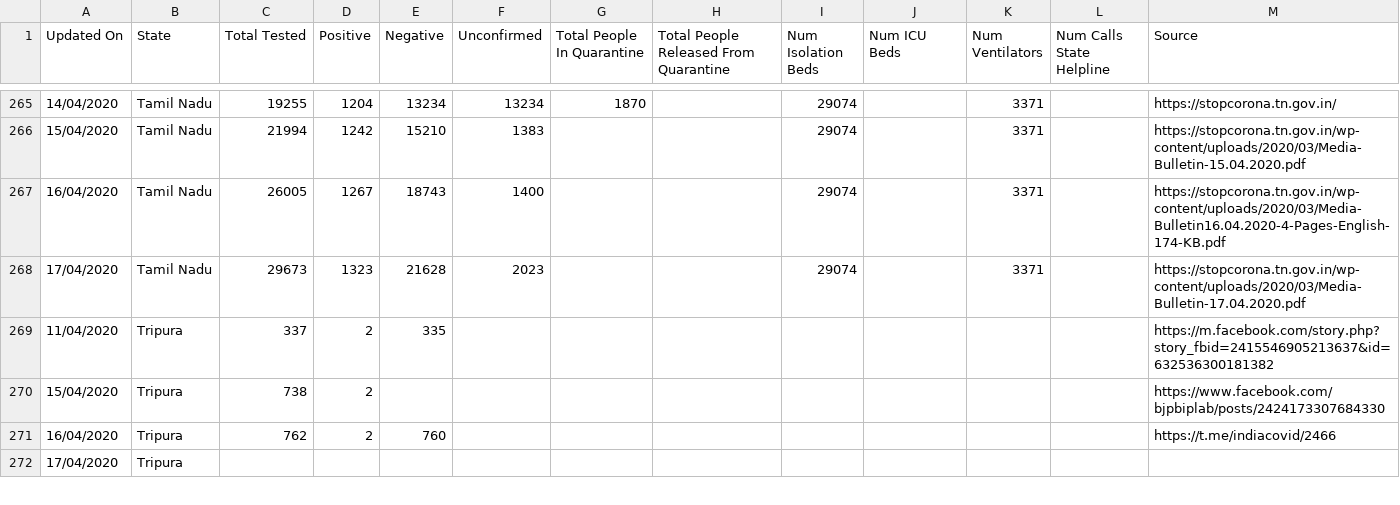
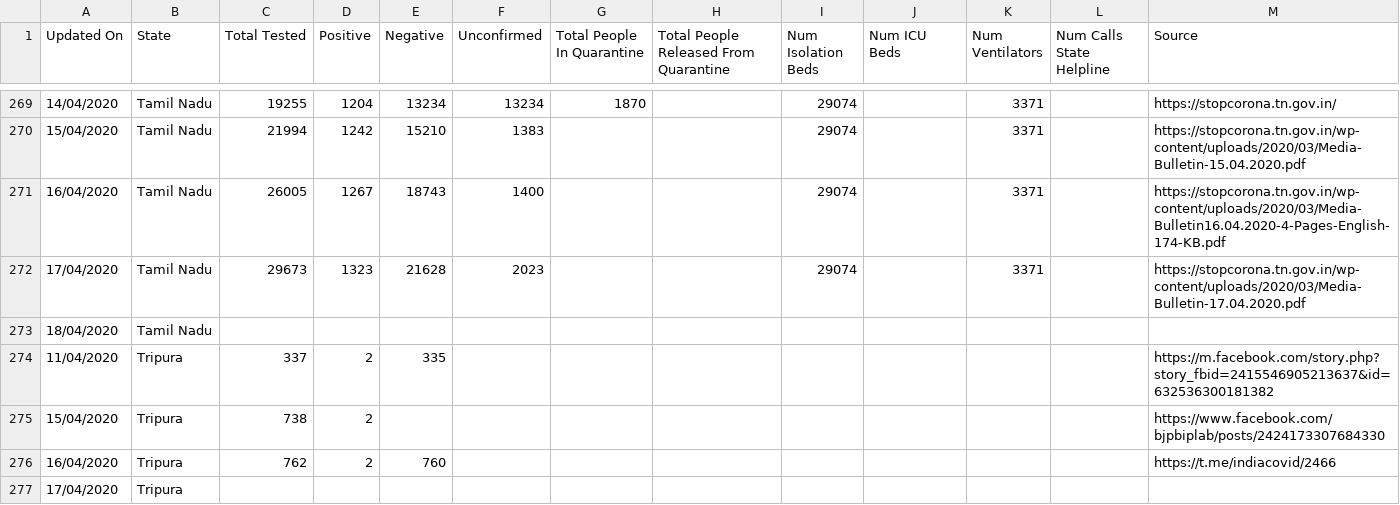
Before and after one commit to shuklaayush/api, a CSV file: csv/2020-04-18/statewise_tested_numbers_data.csv, drawn as a sheet; only a part is shown, gaps mark what is left out; rows hold the shown columns only; the diff covers the shown part only; the diff names each change by its address in the sheet, - before the commit and + after, or states it on an @@ line.

Commit message:
data updated on - Sat Apr 18 10:16:24 UTC 2020

```diff
--- a/csv/2020-04-18/statewise_tested_numbers_data.csv
+++ b/csv/2020-04-18/statewise_tested_numbers_data.csv
+row 273: 18/04/2020 | Tamil Nadu
```
Also changed, not shown: 9 added rows, 1 removed row and 1 edited cell elsewhere in this file, csv/2020-04-18/state_wise.csv, csv/latest/state_wise.csv, 7 other files.
